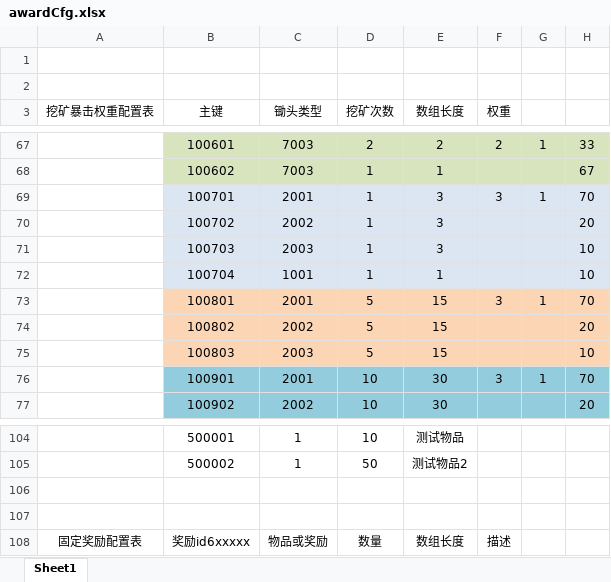
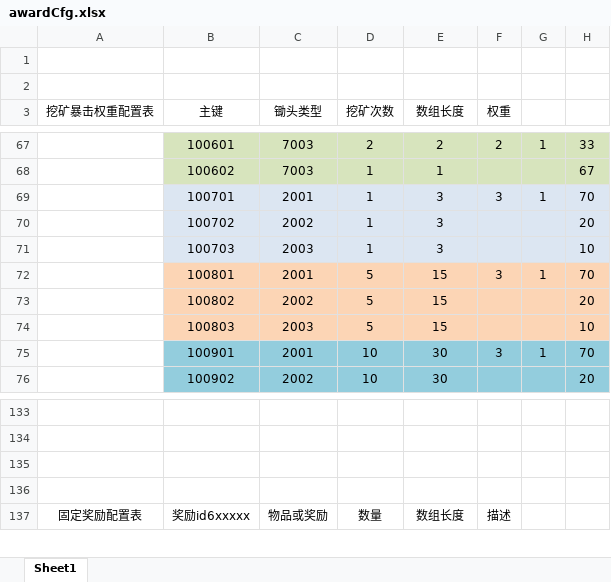
Before and after one commit to kong2630929821/wallet_game, an Excel workbook: src/earn/xlsx/awardCfg.xlsx, sheet Sheet1, drawn as a sheet; only a part is shown, gaps mark what is left out; values as stored, in another font and other column widths than the file's, no borders; removed rows and columns are numbered as before the commit, all else as after; the diff covers the shown part only; the diff names each change by its address in the sheet, - before the commit and + after, or states it on an @@ line.

```diff
--- a/src/earn/xlsx/awardCfg.xlsx (sheet Sheet1)
+++ b/src/earn/xlsx/awardCfg.xlsx (sheet Sheet1)
-row 72:  | 100704 | 1001 | 1 | 1 |  |  | 10
-row 133:  | 500001 | 1 | 10 | 测试物品
+row 133: (empty)
-row 134:  | 500002 | 1 | 50 | 测试物品2
+row 134: (empty)
```
Also changed, not shown: 30 added rows and 5 edited cells elsewhere in this sheet, 20 other files.
